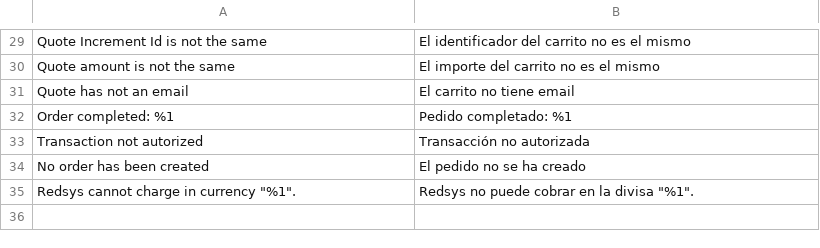
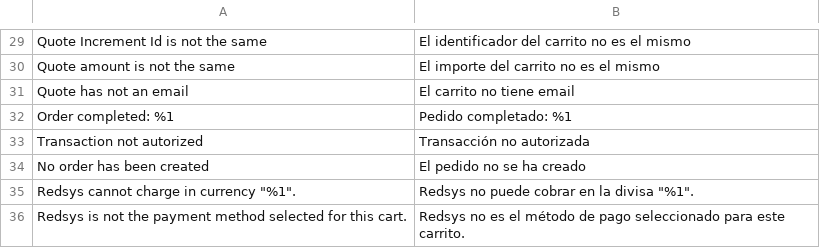
Before and after one commit to oriolauge/magento2-redsys, a CSV file: i18n/es_ES.csv, drawn as a sheet; only a part is shown, gaps mark what is left out.

```diff
--- a/i18n/es_ES.csv
+++ b/i18n/es_ES.csv
@@ -35 +35,2 @@
 "Redsys cannot charge in currency ""%1"".","Redsys no puede cobrar en la divisa ""%1""."
+"Redsys is not the payment method selected for this cart.","Redsys no es el método de pago seleccionado para este carrito."
```
Also changed, not shown: i18n/ca_ES.csv, i18n/en_US.csv.
